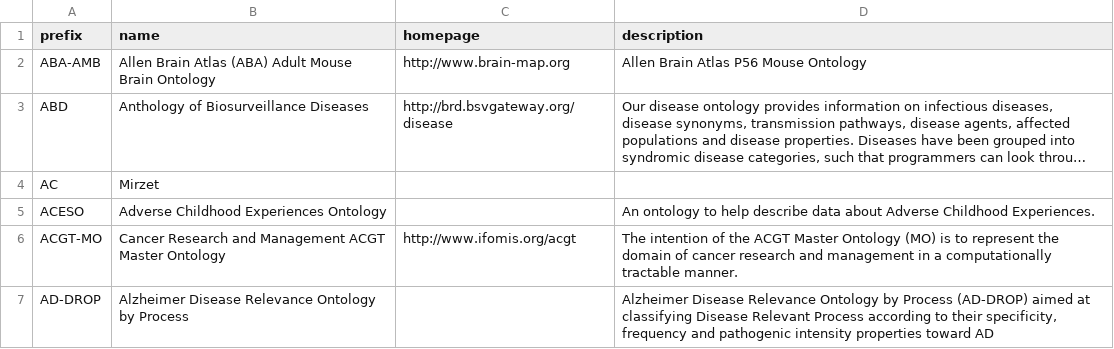
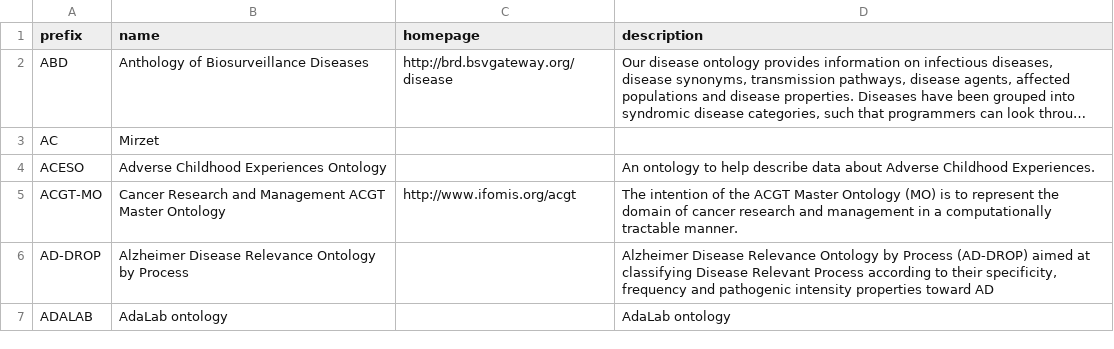
Before and after one commit to biopragmatics/bioregistry, a TSV file: src/bioregistry/data/external/bioportal/curation.tsv, drawn as a sheet; only a part is shown; the shorter side is filled out with more unchanged rows; long unchanged cells end in …; the diff names each change by its address in the sheet, - before the commit and + after, or states it on an @@ line.

```diff
--- a/src/bioregistry/data/external/bioportal/curation.tsv
+++ b/src/bioregistry/data/external/bioportal/curation.tsv
-row 2: ABA-AMB | Allen Brain Atlas (ABA) Adult Mouse Brain Ontology | http://www.brain-map.org | Allen Brain Atlas P56 Mouse Ontology
```
Also changed, not shown: src/bioregistry/data/external/agroportal/curation.tsv, 3 other files.
